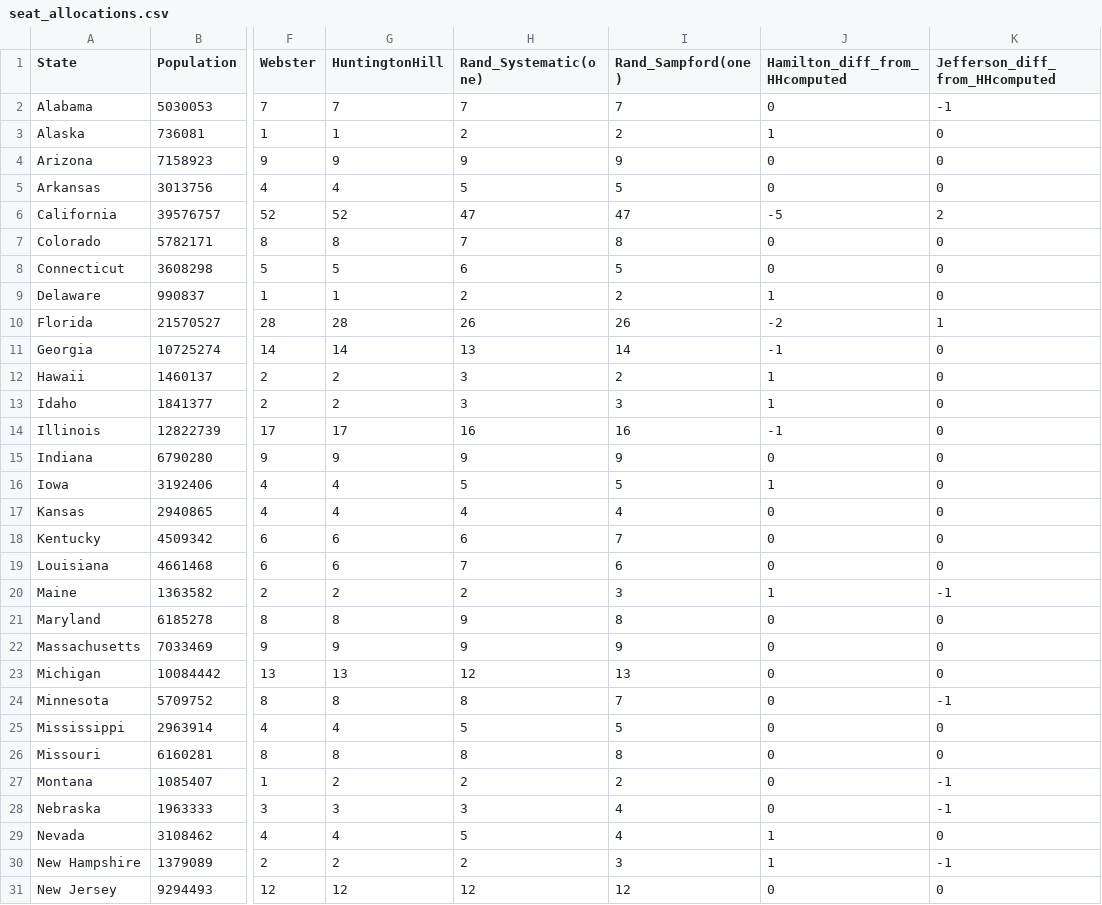
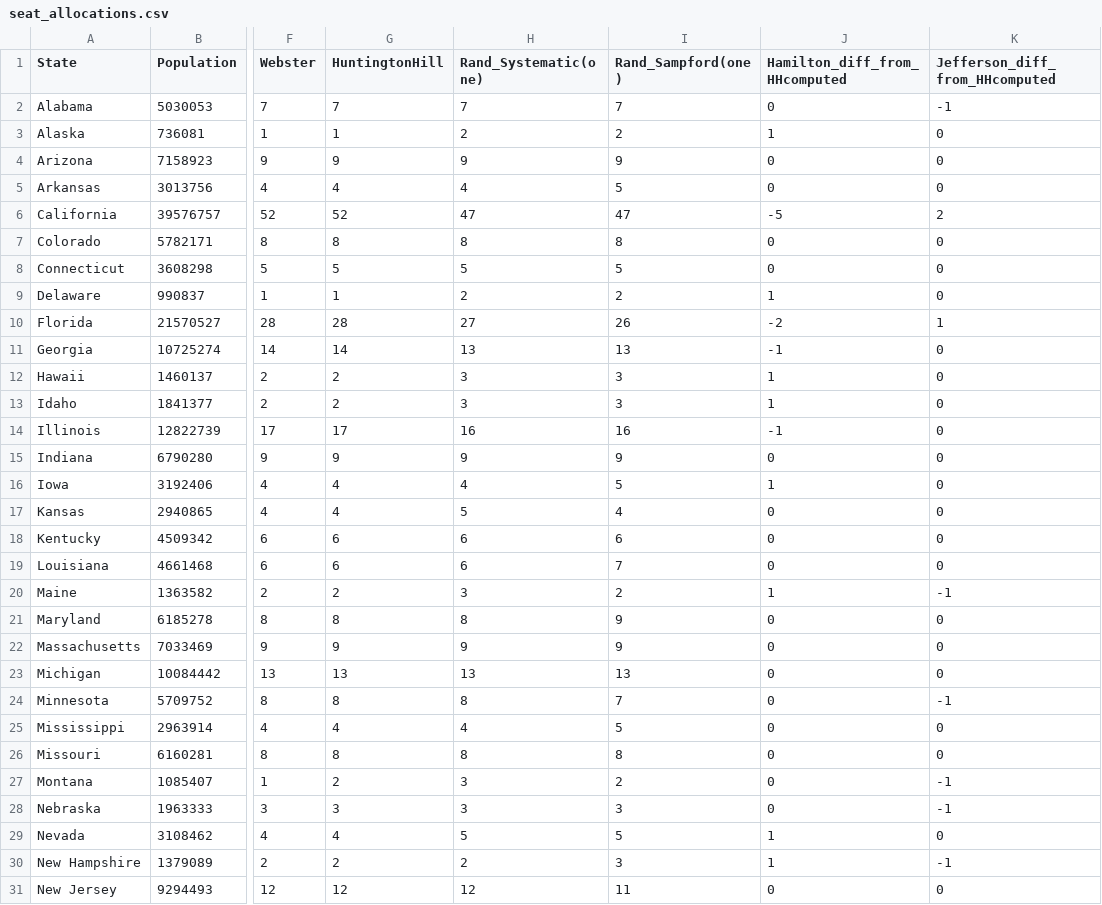
Before and after one commit to xiang233/5205_final_project, a CSV file: final project/code/outputs/seat_allocations.csv, drawn as a sheet; only a part is shown, gaps mark what is left out; the diff covers the shown part only; the diff names each change by its address in the sheet, - before the commit and + after, or states it on an @@ line.

```diff
--- a/final project/code/outputs/seat_allocations.csv
+++ b/final project/code/outputs/seat_allocations.csv
-H5 (Rand_Systematic(one)): 5
+H5 (Rand_Systematic(one)): 4
-H7 (Rand_Systematic(one)): 7
+H7 (Rand_Systematic(one)): 8
-H8 (Rand_Systematic(one)): 6
+H8 (Rand_Systematic(one)): 5
-H10 (Rand_Systematic(one)): 26
+H10 (Rand_Systematic(one)): 27
-I11 (Rand_Sampford(one)): 14
+I11 (Rand_Sampford(one)): 13
-I12 (Rand_Sampford(one)): 2
+I12 (Rand_Sampford(one)): 3
-H16 (Rand_Systematic(one)): 5
+H16 (Rand_Systematic(one)): 4
-H17 (Rand_Systematic(one)): 4
+H17 (Rand_Systematic(one)): 5
-I18 (Rand_Sampford(one)): 7
+I18 (Rand_Sampford(one)): 6
-H19 (Rand_Systematic(one)): 7
+H19 (Rand_Systematic(one)): 6
-I19 (Rand_Sampford(one)): 6
+I19 (Rand_Sampford(one)): 7
-H20 (Rand_Systematic(one)): 2
+H20 (Rand_Systematic(one)): 3
-I20 (Rand_Sampford(one)): 3
+I20 (Rand_Sampford(one)): 2
-H21 (Rand_Systematic(one)): 9
+H21 (Rand_Systematic(one)): 8
-I21 (Rand_Sampford(one)): 8
+I21 (Rand_Sampford(one)): 9
-H23 (Rand_Systematic(one)): 12
+H23 (Rand_Systematic(one)): 13
-H25 (Rand_Systematic(one)): 5
+H25 (Rand_Systematic(one)): 4
-H27 (Rand_Systematic(one)): 2
+H27 (Rand_Systematic(one)): 3
-I28 (Rand_Sampford(one)): 4
+I28 (Rand_Sampford(one)): 3
-I29 (Rand_Sampford(one)): 4
+I29 (Rand_Sampford(one)): 5
-I31 (Rand_Sampford(one)): 12
+I31 (Rand_Sampford(one)): 11
```
Also changed, not shown: 11 edited cells elsewhere in this file, final project/code/outputs/metrics.csv, final project/code/outputs/randomized_summary.csv, 25 other files.
